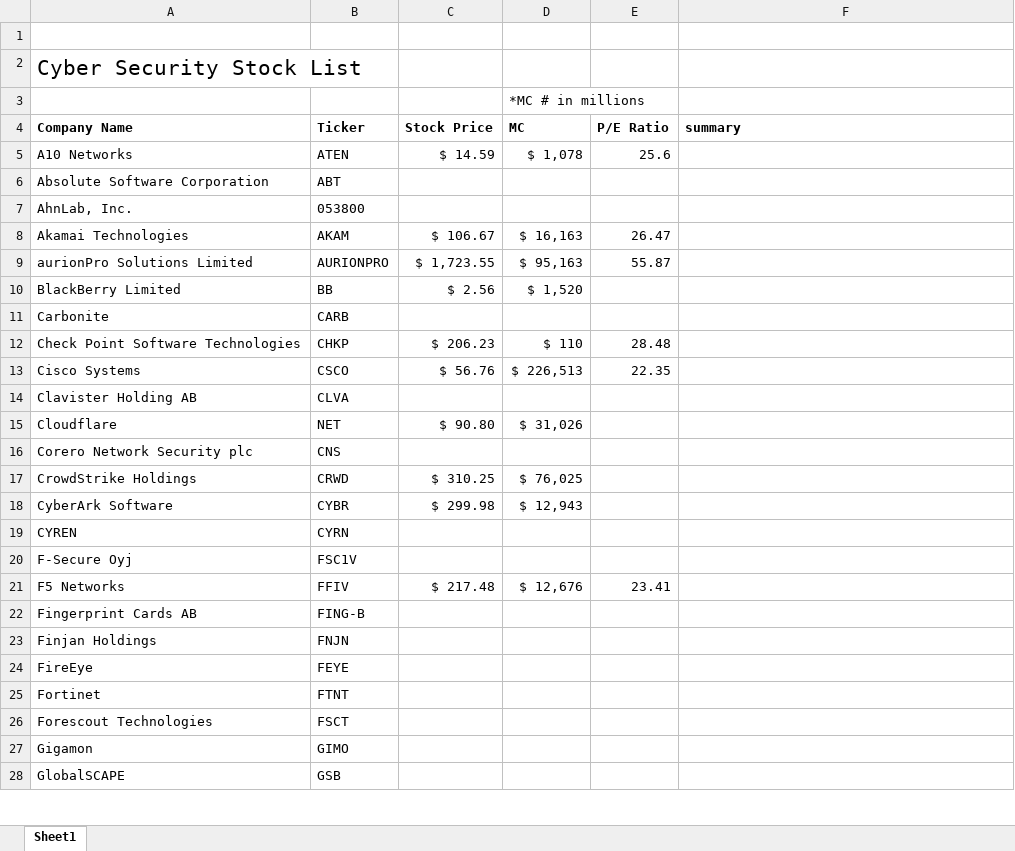
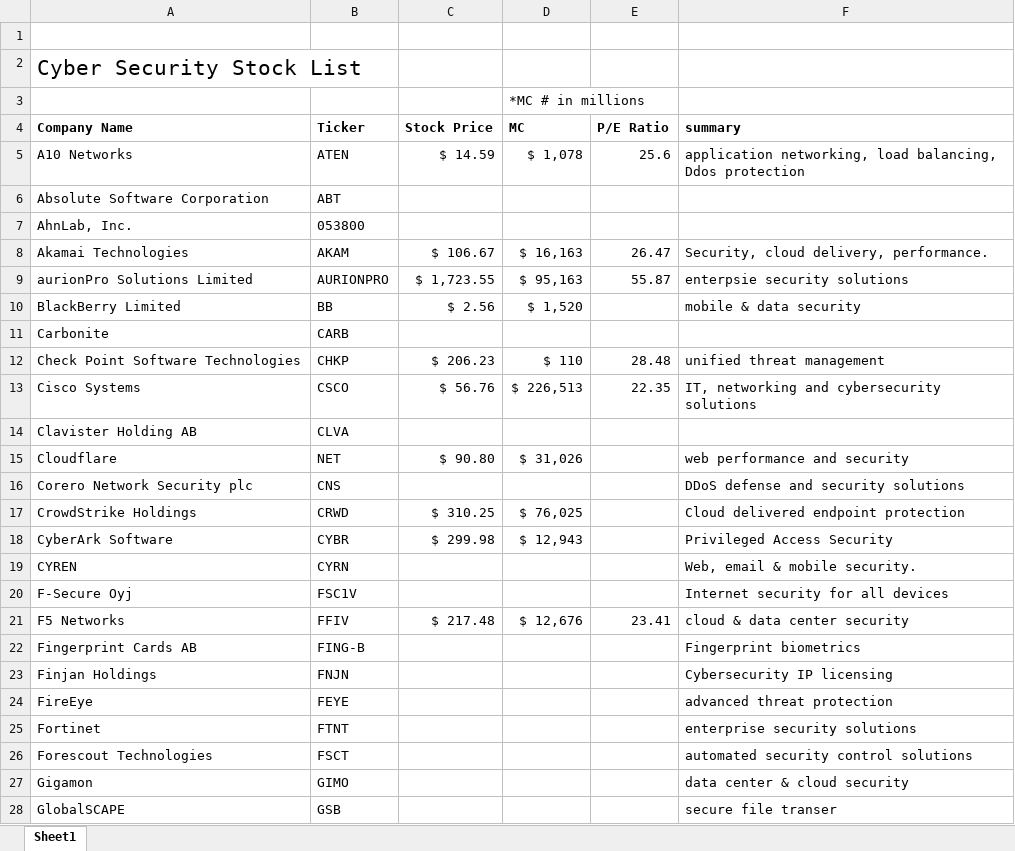
Before and after one commit to jacharles1/financialmodels, an Excel workbook: cybersecurity_stocks.xlsx, sheet Sheet1, drawn as a sheet; only a part is shown; values as stored, in another font and other column widths than the file's, no borders; the diff covers the shown part only; the diff names each change by its address in the sheet, - before the commit and + after, or states it on an @@ line.

Commit message:
rapid7 model and updated cybersecu stock list

```diff
--- a/cybersecurity_stocks.xlsx (sheet Sheet1)
+++ b/cybersecurity_stocks.xlsx (sheet Sheet1)
-F5 (summary): (empty)
+F5 (summary): application networking, load balancing, Ddos protection
-F8 (summary): (empty)
+F8 (summary): Security, cloud delivery, performance.
-F9 (summary): (empty)
+F9 (summary): enterpsie security solutions
-F10 (summary): (empty)
+F10 (summary): mobile & data security
-F12 (summary): (empty)
+F12 (summary): unified threat management
-F13 (summary): (empty)
+F13 (summary): IT, networking and cybersecurity solutions
-F15 (summary): (empty)
+F15 (summary): web performance and security
-F16 (summary): (empty)
+F16 (summary): DDoS defense and security solutions
-F17 (summary): (empty)
+F17 (summary): Cloud delivered endpoint protection
-F18 (summary): (empty)
+F18 (summary): Privileged Access Security
-F19 (summary): (empty)
+F19 (summary): Web, email & mobile security.
-F20 (summary): (empty)
+F20 (summary): Internet security for all devices
-F21 (summary): (empty)
+F21 (summary): cloud & data center security
-F22 (summary): (empty)
+F22 (summary): Fingerprint biometrics
-F23 (summary): (empty)
+F23 (summary): Cybersecurity IP licensing
-F24 (summary): (empty)
+F24 (summary): advanced threat protection
-F25 (summary): (empty)
+F25 (summary): enterprise security solutions
-F26 (summary): (empty)
+F26 (summary): automated security control solutions
-F27 (summary): (empty)
+F27 (summary): data center & cloud security
-F28 (summary): (empty)
+F28 (summary): secure file transer
```
Also changed, not shown: 29 edited cells elsewhere in this sheet, 1 other file.
